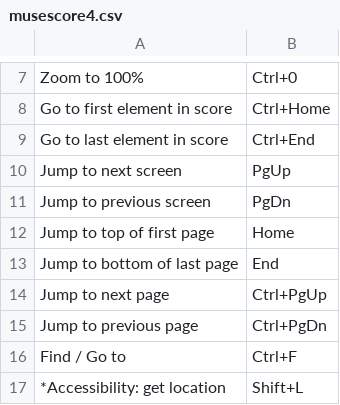
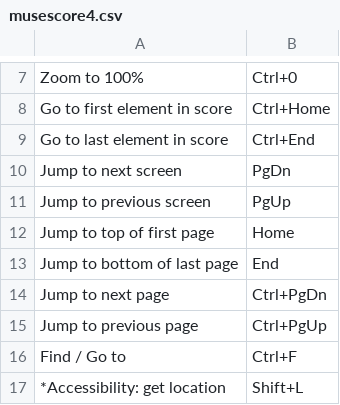
Before and after one commit to MarcSabatella/musescore-shortcuts, a CSV file: musescore4.csv, drawn as a sheet; only a part is shown, gaps mark what is left out.

Commit message:
Update musescore4.csv
PgUp/PgDn reversed

```diff
--- a/musescore4.csv
+++ b/musescore4.csv
@@ -9,8 +9,8 @@ Go to first element in score, Ctrl+Home
 Go to last element in score, Ctrl+End
-Jump to next screen, PgUp
-Jump to previous screen, PgDn
+Jump to next screen, PgDn
+Jump to previous screen, PgUp
 Jump to top of first page, Home
 Jump to bottom of last page, End
-Jump to next page, Ctrl+PgUp
-Jump to previous page, Ctrl+PgDn
+Jump to next page, Ctrl+PgDn
+Jump to previous page, Ctrl+PgUp
 Find / Go to, Ctrl+F
```
